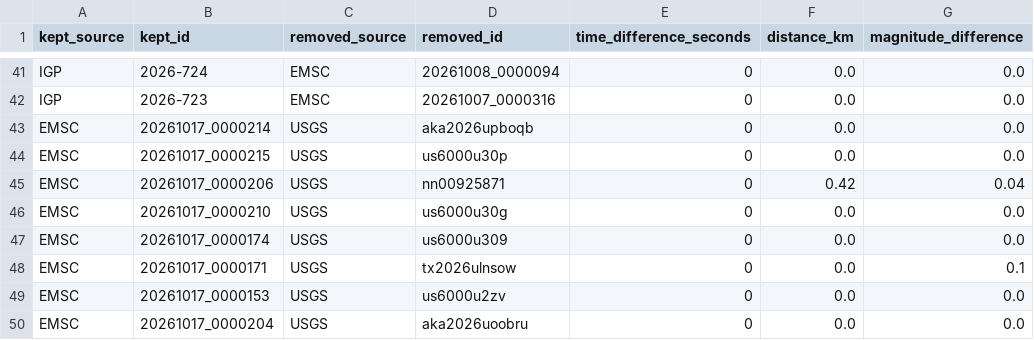
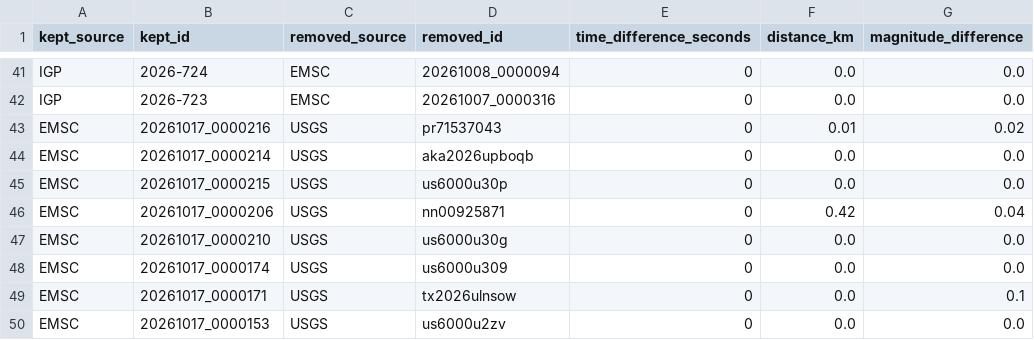
Before and after one commit to jcparodi-hue/earthquake3d-igp, a CSV file: docs/duplicados.csv, drawn as a sheet; only a part is shown, gaps mark what is left out; the shorter side is filled out with more unchanged rows.

```diff
--- a/docs/duplicados.csv
+++ b/docs/duplicados.csv
@@ -42,2 +42,3 @@ IGP,2026-724,EMSC,20261008_0000094,0,0.0,0.0
 IGP,2026-723,EMSC,20261007_0000316,0,0.0,0.0
+EMSC,20261017_0000216,USGS,pr71537043,0,0.01,0.02
 EMSC,20261017_0000214,USGS,aka2026upboqb,0,0.0,0.0
```
Also changed, not shown: docs/historial_actualizaciones.csv, 4 other files.
